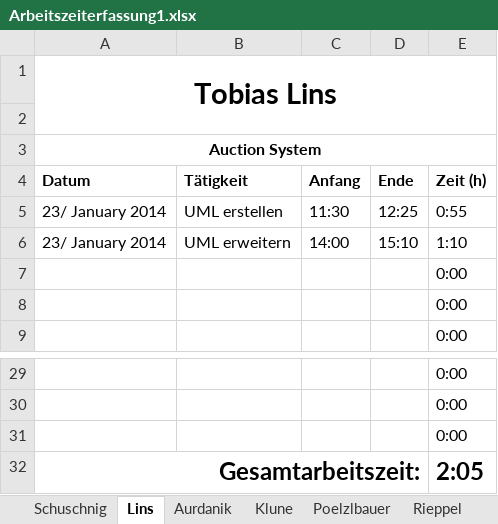
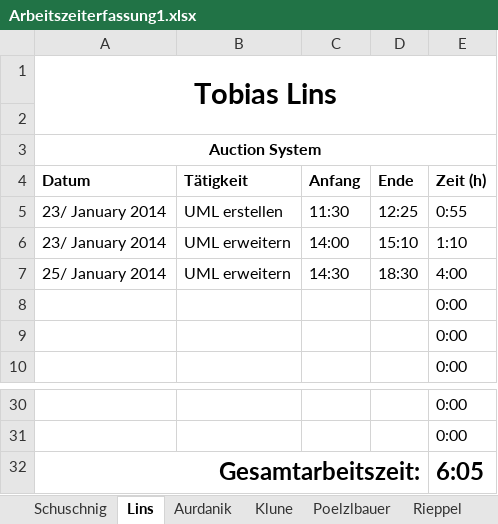
Before and after one commit to tobischuschnig/RMIAuction, an Excel workbook: Dokumente/Arbeitszeiterfassung1.xlsx, sheet Lins, drawn as a sheet; only a part is shown, gaps mark what is left out; values as stored, in another font and other column widths than the file's, no borders; removed rows and columns are numbered as before the commit, all else as after; the diff names each change by its address in the sheet, - before the commit and + after, or states it on an @@ line.

```diff
--- a/Dokumente/Arbeitszeiterfassung1.xlsx (sheet Lins)
+++ b/Dokumente/Arbeitszeiterfassung1.xlsx (sheet Lins)
+row 7: 25/ January 2014 | UML erweitern | 14:30 | 18:30 | 4:00
-row 31:  |  |  |  | 0:00
-E32 (Zeit (h)): 2:05
+E32 (Zeit (h)): 6:05
```
Also changed, not shown: formulas that keep their value, 1 other file.
